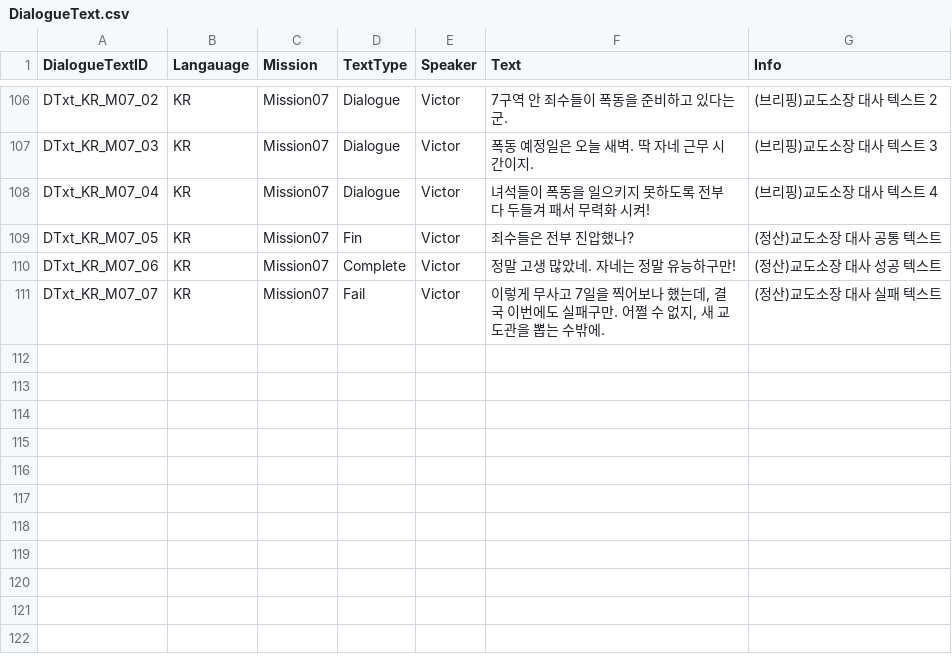
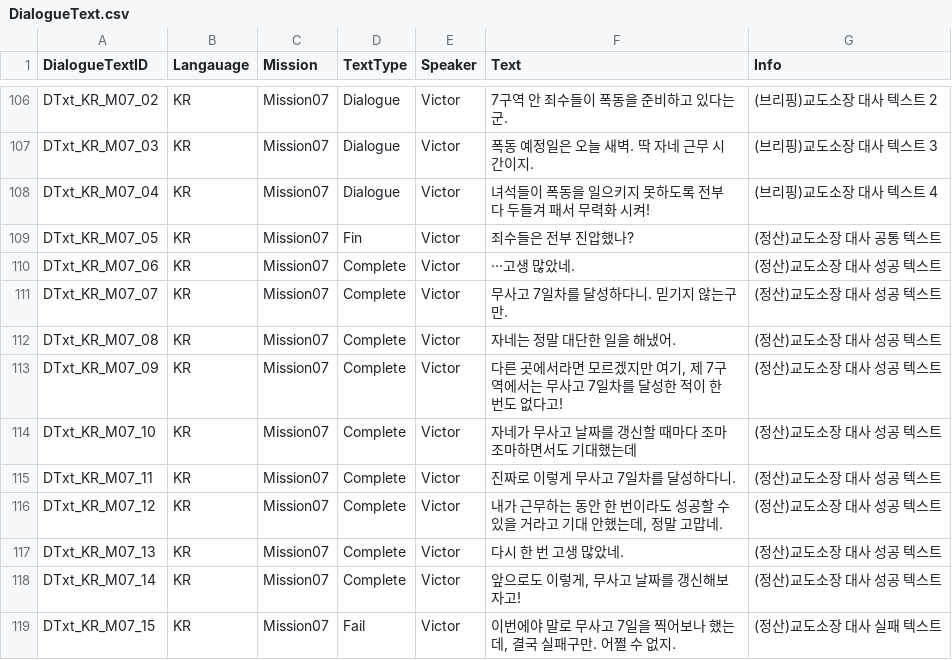
Before and after one commit to whoman4233/CanISleepTonightProject, a CSV file: Assets/07_Data/03_CSV/DialogueText.csv, drawn as a sheet; only a part is shown, gaps mark what is left out.

Commit message:
docs: 미션 07 성공 텍스트 추가

```diff
--- a/Assets/07_Data/03_CSV/DialogueText.csv
+++ b/Assets/07_Data/03_CSV/DialogueText.csv
@@ -109,3 +109,11 @@ DTxt_KR_M07_04,KR,Mission07,Dialogue,Victor,녀석들이 폭동을 일으키지
 DTxt_KR_M07_05,KR,Mission07,Fin,Victor,죄수들은 전부 진압했나?,(정산)교도소장 대사 공통 텍스트
-DTxt_KR_M07_06,KR,Mission07,Complete,Victor,정말 고생 많았네. 자네는 정말 유능하구만!,(정산)교도소장 대사 성공 텍스트
-DTxt_KR_M07_07,KR,Mission07,Fail,Victor,"이렇게 무사고 7일을 찍어보나 했는데, 결국 이번에도 실패구만. 어쩔 수 없지, 새 교도관을 뽑는 수밖에.",(정산)교도소장 대사 실패 텍스트
+DTxt_KR_M07_06,KR,Mission07,Complete,Victor,···고생 많았네.,(정산)교도소장 대사 성공 텍스트
+DTxt_KR_M07_07,KR,Mission07,Complete,Victor,무사고 7일차를 달성하다니. 믿기지 않는구만.,(정산)교도소장 대사 성공 텍스트
+DTxt_KR_M07_08,KR,Mission07,Complete,Victor,자네는 정말 대단한 일을 해냈어.,(정산)교도소장 대사 성공 텍스트
+DTxt_KR_M07_09,KR,Mission07,Complete,Victor,"다른 곳에서라면 모르겠지만 여기, 제 7구역에서는 무사고 7일차를 달성한 적이 한 번도 없다고!",(정산)교도소장 대사 성공 텍스트
+DTxt_KR_M07_10,KR,Mission07,Complete,Victor,자네가 무사고 날짜를 갱신할 때마다 조마조마하면서도 기대했는데,(정산)교도소장 대사 성공 텍스트
+DTxt_KR_M07_11,KR,Mission07,Complete,Victor,진짜로 이렇게 무사고 7일차를 달성하다니.,(정산)교도소장 대사 성공 텍스트
+DTxt_KR_M07_12,KR,Mission07,Complete,Victor,"내가 근무하는 동안 한 번이라도 성공할 수 있을 거라고 기대 안했는데, 정말 고맙네.",(정산)교도소장 대사 성공 텍스트
+DTxt_KR_M07_13,KR,Mission07,Complete,Victor,다시 한 번 고생 많았네.,(정산)교도소장 대사 성공 텍스트
+DTxt_KR_M07_14,KR,Mission07,Complete,Victor,"앞으로도 이렇게, 무사고 날짜를 갱신해보자고!",(정산)교도소장 대사 성공 텍스트
+DTxt_KR_M07_15,KR,Mission07,Fail,Victor,"이번에야 말로 무사고 7일을 찍어보나 했는데, 결국 실패구만. 어쩔 수 없지.",(정산)교도소장 대사 실패 텍스트
```
